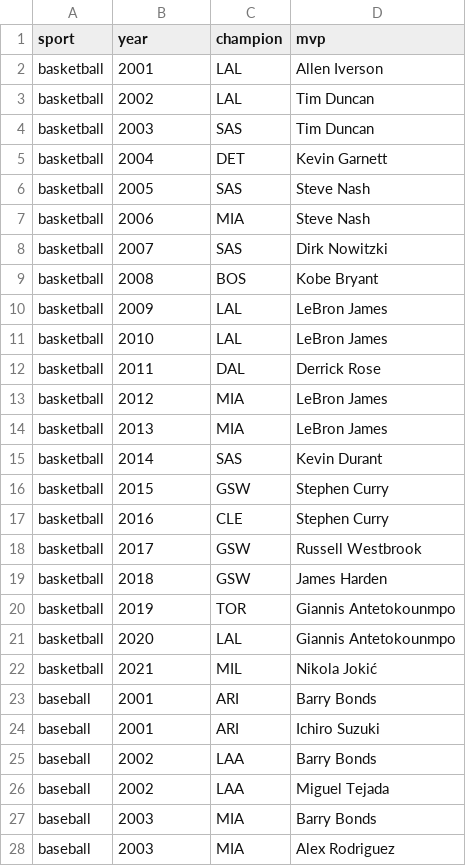
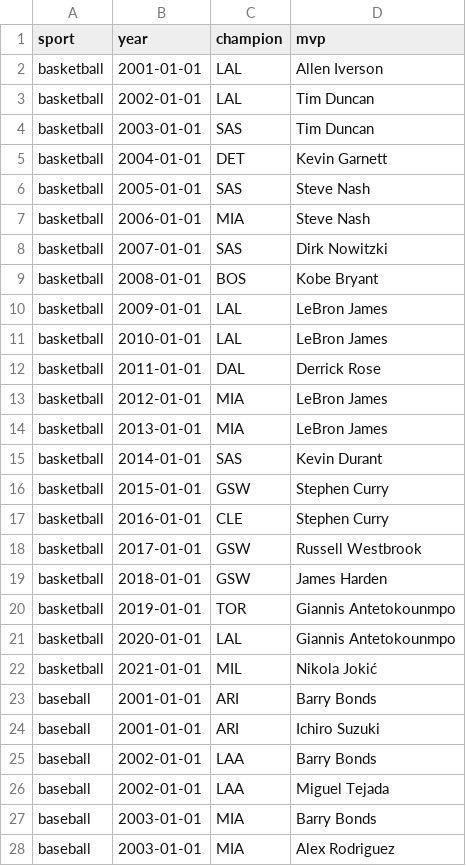
Before and after one commit to neupane-ayan/dbProjectRepo, a CSV file: Season_relation.csv, drawn as a sheet; only a part is shown; the diff covers the shown part only.

Commit message:
fixed year issues in season and teamrecord, added them to the setup file

```diff
--- a/Season_relation.csv
+++ b/Season_relation.csv
@@ -1,28 +1,28 @@
 sport,year,champion,mvp
-basketball,2001,LAL,Allen Iverson
-basketball,2002,LAL,Tim Duncan
-basketball,2003,SAS,Tim Duncan
-basketball,2004,DET,Kevin Garnett
-basketball,2005,SAS,Steve Nash
-basketball,2006,MIA,Steve Nash
-basketball,2007,SAS,Dirk Nowitzki
-basketball,2008,BOS,Kobe Bryant
-basketball,2009,LAL,LeBron James
-basketball,2010,LAL,LeBron James
-basketball,2011,DAL,Derrick Rose
-basketball,2012,MIA,LeBron James
-basketball,2013,MIA,LeBron James
-basketball,2014,SAS,Kevin Durant
-basketball,2015,GSW,Stephen Curry
-basketball,2016,CLE,Stephen Curry
-basketball,2017,GSW,Russell Westbrook
-basketball,2018,GSW,James Harden
-basketball,2019,TOR,Giannis Antetokounmpo
-basketball,2020,LAL,Giannis Antetokounmpo
-basketball,2021,MIL,Nikola Jokić
-baseball,2001,ARI,Barry Bonds
-baseball,2001,ARI,Ichiro Suzuki
-baseball,2002,LAA,Barry Bonds
-baseball,2002,LAA,Miguel Tejada
-baseball,2003,MIA,Barry Bonds
-baseball,2003,MIA,Alex Rodriguez
+basketball,2001-01-01,LAL,Allen Iverson
+basketball,2002-01-01,LAL,Tim Duncan
+basketball,2003-01-01,SAS,Tim Duncan
+basketball,2004-01-01,DET,Kevin Garnett
+basketball,2005-01-01,SAS,Steve Nash
+basketball,2006-01-01,MIA,Steve Nash
+basketball,2007-01-01,SAS,Dirk Nowitzki
+basketball,2008-01-01,BOS,Kobe Bryant
+basketball,2009-01-01,LAL,LeBron James
+basketball,2010-01-01,LAL,LeBron James
+basketball,2011-01-01,DAL,Derrick Rose
+basketball,2012-01-01,MIA,LeBron James
+basketball,2013-01-01,MIA,LeBron James
+basketball,2014-01-01,SAS,Kevin Durant
+basketball,2015-01-01,GSW,Stephen Curry
+basketball,2016-01-01,CLE,Stephen Curry
+basketball,2017-01-01,GSW,Russell Westbrook
+basketball,2018-01-01,GSW,James Harden
+basketball,2019-01-01,TOR,Giannis Antetokounmpo
+basketball,2020-01-01,LAL,Giannis Antetokounmpo
+basketball,2021-01-01,MIL,Nikola Jokić
+baseball,2001-01-01,ARI,Barry Bonds
+baseball,2001-01-01,ARI,Ichiro Suzuki
+baseball,2002-01-01,LAA,Barry Bonds
+baseball,2002-01-01,LAA,Miguel Tejada
+baseball,2003-01-01,MIA,Barry Bonds
+baseball,2003-01-01,MIA,Alex Rodriguez
```
Also changed, not shown: 79 edited cells elsewhere in this file, 2 other files.
